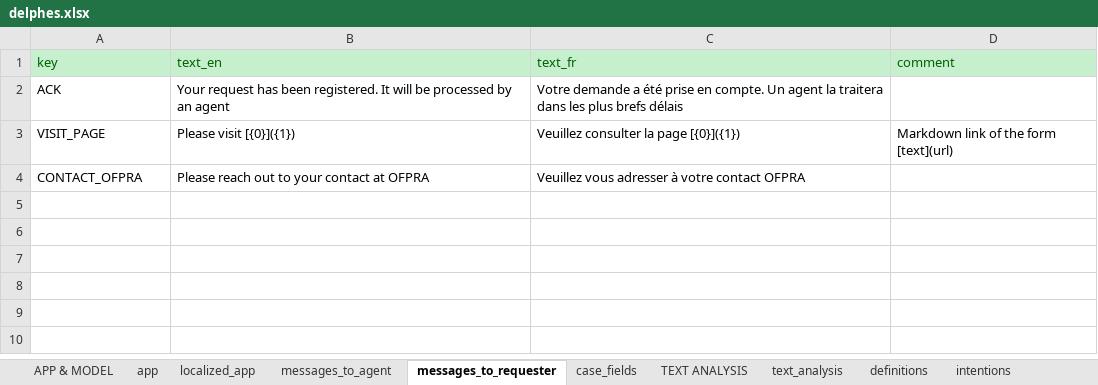
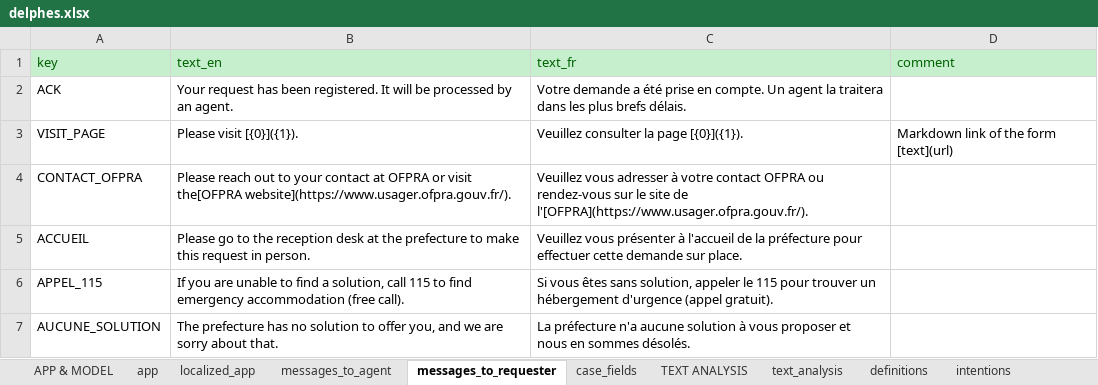
Before and after one commit to athena-ceo/trusted-service, an Excel workbook: runtime/apps/delphes/delphes.xlsx, sheet messages_to_requester, drawn as a sheet; values as stored, in another font and other column widths than the file's, no borders; the diff names each change by its address in the sheet, - before the commit and + after, or states it on an @@ line.

```diff
--- a/runtime/apps/delphes/delphes.xlsx (sheet messages_to_requester)
+++ b/runtime/apps/delphes/delphes.xlsx (sheet messages_to_requester)
-B2 (text_en): …by an agent
+B2 (text_en): …by an agent.
-C2 (text_fr): …plus brefs délais
+C2 (text_fr): …plus brefs délais.
-B3 (text_en): Please visit [{0}]({1})
+B3 (text_en): Please visit [{0}]({1}).
-C3 (text_fr): Veuillez consulter la page [{0}]({1})
+C3 (text_fr): Veuillez consulter la page [{0}]({1}).
-B4 (text_en): …at OFPRA
+B4 (text_en): …at OFPRA or visit the[OFPRA website](https://www.usager.ofpra.gouv.fr/).
-C4 (text_fr): …contact OFPRA
+C4 (text_fr): …contact OFPRA ou rendez-vous sur le site de l'[OFPRA](https://www.usager.ofpra.gouv.fr/).
+row 5: ACCUEIL | Please go to the reception desk at the prefecture to make this request in person. | Veuillez vous présenter à l'accueil de la préfecture pour effectuer cette demande sur place.
+row 6: APPEL_115 | If you are unable to find a solution, call 115 to find emergency accommodation (free call). | Si vous êtes sans solution, appeler le 115 pour trouver un hébergement d'urgence (appel gratuit).
+row 7: AUCUNE_SOLUTION | The prefecture has no solution to offer you, and we are sorry about that. | La préfecture n'a aucune solution à vous proposer et nous en sommes désolés.
```
Also changed, not shown: sheet case_fields, sheet intentions, sheet messages_to_agent, sheet email_templates, sheet email_config, 1 other file.
